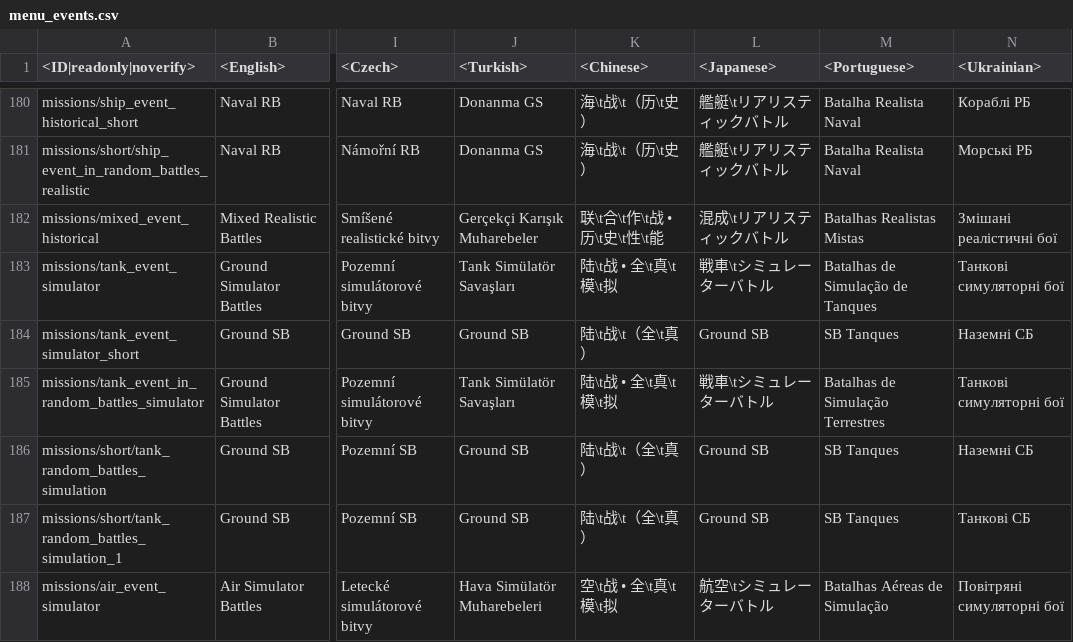
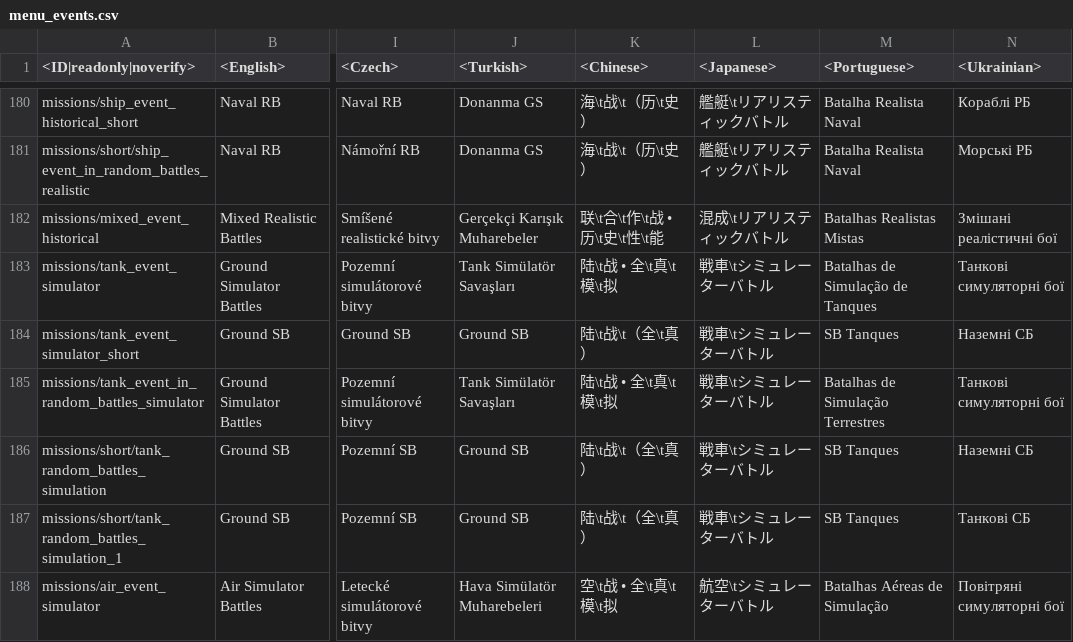
Before and after one commit to jaek898/wt-localization, a CSV file: Vanilla/lang/menu_events.csv, drawn as a sheet; only a part is shown, gaps mark what is left out; the diff covers the shown part only; the diff names each change by its address in the sheet, - before the commit and + after, or states it on an @@ line.

```diff
--- a/Vanilla/lang/menu_events.csv
+++ b/Vanilla/lang/menu_events.csv
-L184 (<Japanese>): Ground SB
+L184 (<Japanese>): 戦車\tシミュレーターバトル
-L186:L187 (<Japanese>): Ground SB
+L186:L187 (<Japanese>): 戦車\tシミュレーターバトル
```
Also changed, not shown: 10 edited cells elsewhere in this file, Custom/Dechinafied/units.csv, Custom/Dechinafied_NewIcons/units.csv, 24 other files.
